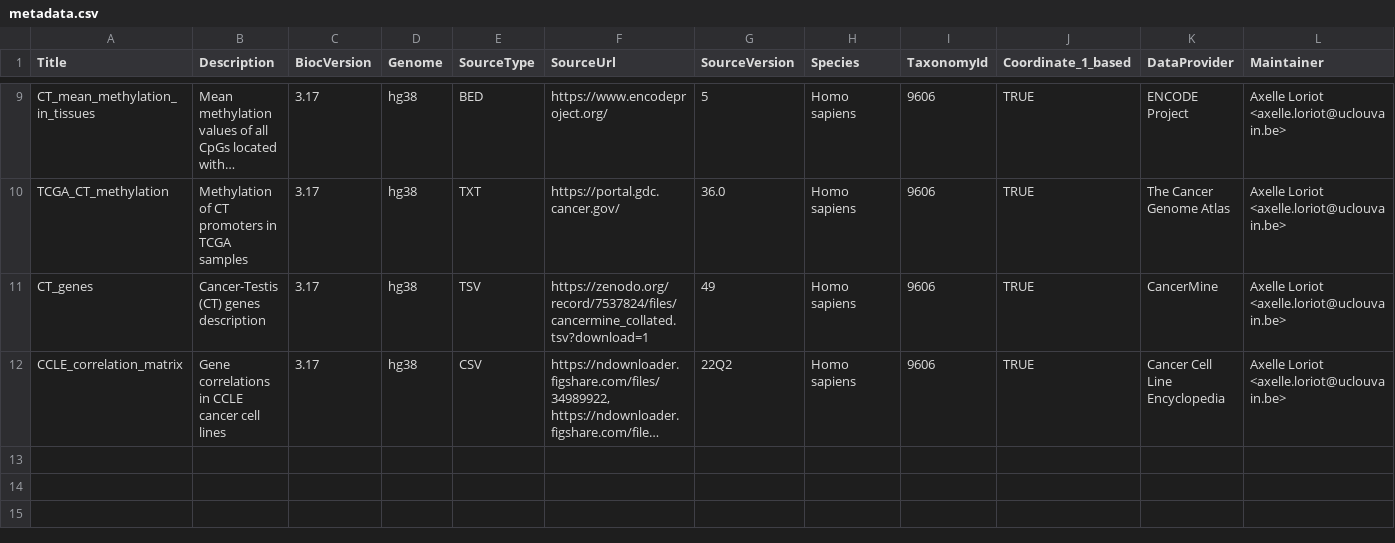
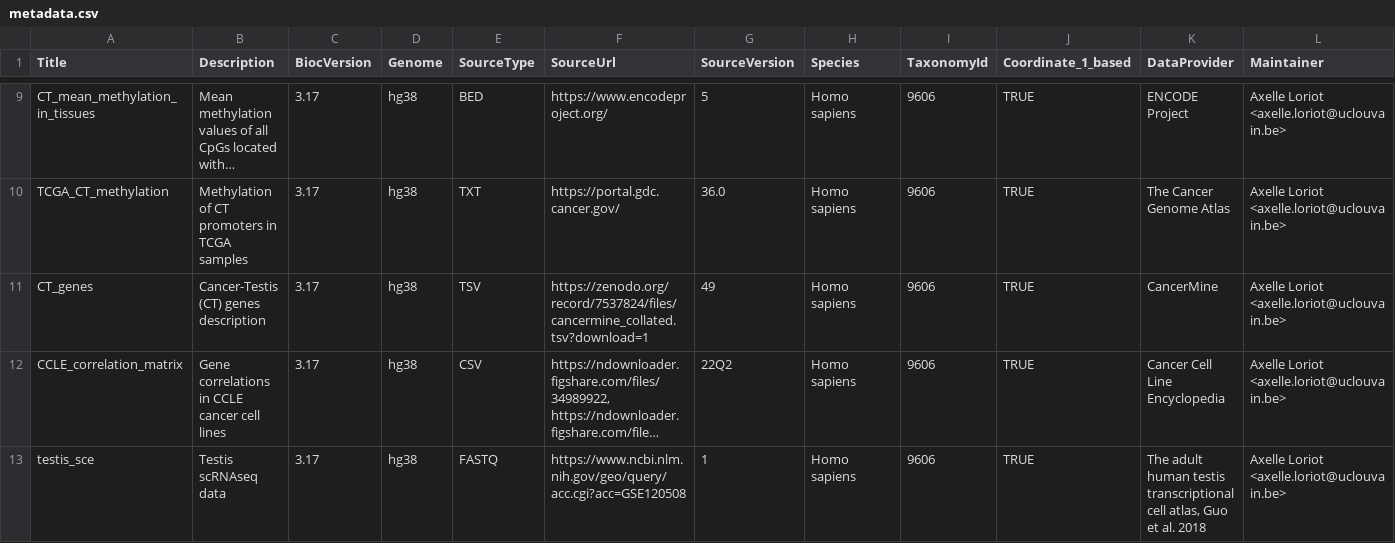
Before and after one commit to UCLouvain-CBIO/CTdata, a CSV file: inst/extdata/metadata.csv, drawn as a sheet; only a part is shown, gaps mark what is left out; long unchanged cells end in …; rows hold the shown columns only; the diff names each change by its address in the sheet, - before the commit and + after, or states it on an @@ line.

Commit message:
Updated metadata with new dataset

```diff
--- a/inst/extdata/metadata.csv
+++ b/inst/extdata/metadata.csv
+row 13: testis_sce | Testis scRNAseq data | 3.17 | hg38 | FASTQ | https://www.ncbi.nlm.nih.gov/geo/query/acc.cgi?acc=GSE120508 | 1 | Homo sapiens | 9606 | TRUE | The adult human testis transcriptional cell atlas, Guo et al. 2018 | Axelle Loriot <axelle.loriot@uclouvain.be>
```
